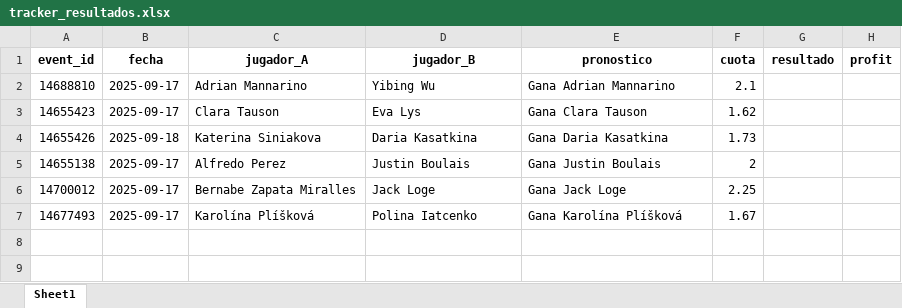
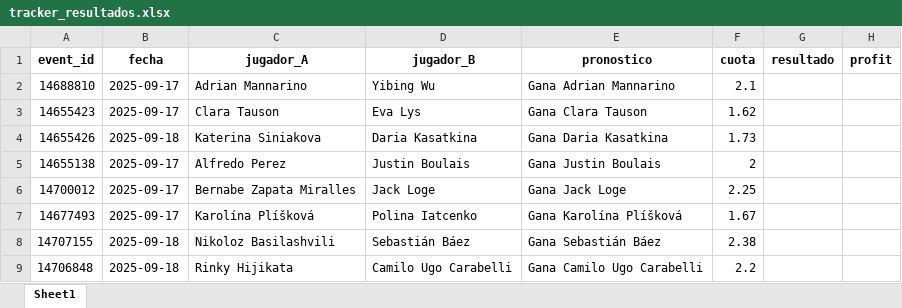
Before and after one commit to andreuroigv/tennis-tracker-app, an Excel workbook: tracker_resultados.xlsx, sheet Sheet1, drawn as a sheet; values as stored, in another font and other column widths than the file's, no borders; the diff names each change by its address in the sheet, - before the commit and + after, or states it on an @@ line.

Commit message:
🔄 Sync automático del tracker (cada 3h)

```diff
--- a/tracker_resultados.xlsx (sheet Sheet1)
+++ b/tracker_resultados.xlsx (sheet Sheet1)
+row 8: 14707155 | 2025-09-18 | Nikoloz Basilashvili | Sebastián Báez | Gana Sebastián Báez | 2.38
+row 9: 14706848 | 2025-09-18 | Rinky Hijikata | Camilo Ugo Carabelli | Gana Camilo Ugo Carabelli | 2.2
```
